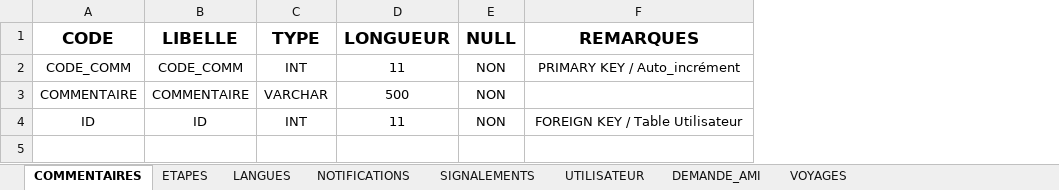
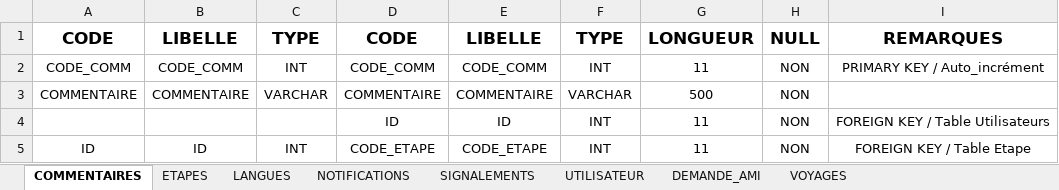
Before and after one commit to MyleneBrieux/pfrTravelog, an Excel workbook: textes/Dictionnaire_données.xlsx, sheet COMMENTAIRES, drawn as a sheet; values as stored, in another font and other column widths than the file's, no borders; addresses are those after the commit; the diff names each change by its address in the sheet, - before the commit and + after, or states it on an @@ line.

```diff
--- a/textes/Dictionnaire_données.xlsx (sheet COMMENTAIRES)
+++ b/textes/Dictionnaire_données.xlsx (sheet COMMENTAIRES)
+column D, rows 1-3: CODE | CODE_COMM | COMMENTAIRE; row 5: CODE_ETAPE
+column E, rows 1-3: LIBELLE | CODE_COMM | COMMENTAIRE; row 5: CODE_ETAPE
+column F, rows 1-3: TYPE | INT | VARCHAR; row 5: INT
+row 4:  |  |  | ID | ID | INT | 11 | NON | FOREIGN KEY / Table Utilisateurs
-I5: FOREIGN KEY / Table Utilisateur
+I5: FOREIGN KEY / Table Etape
```
Also changed, not shown: sheet ETAPES, sheet DEMANDE_AMI.
